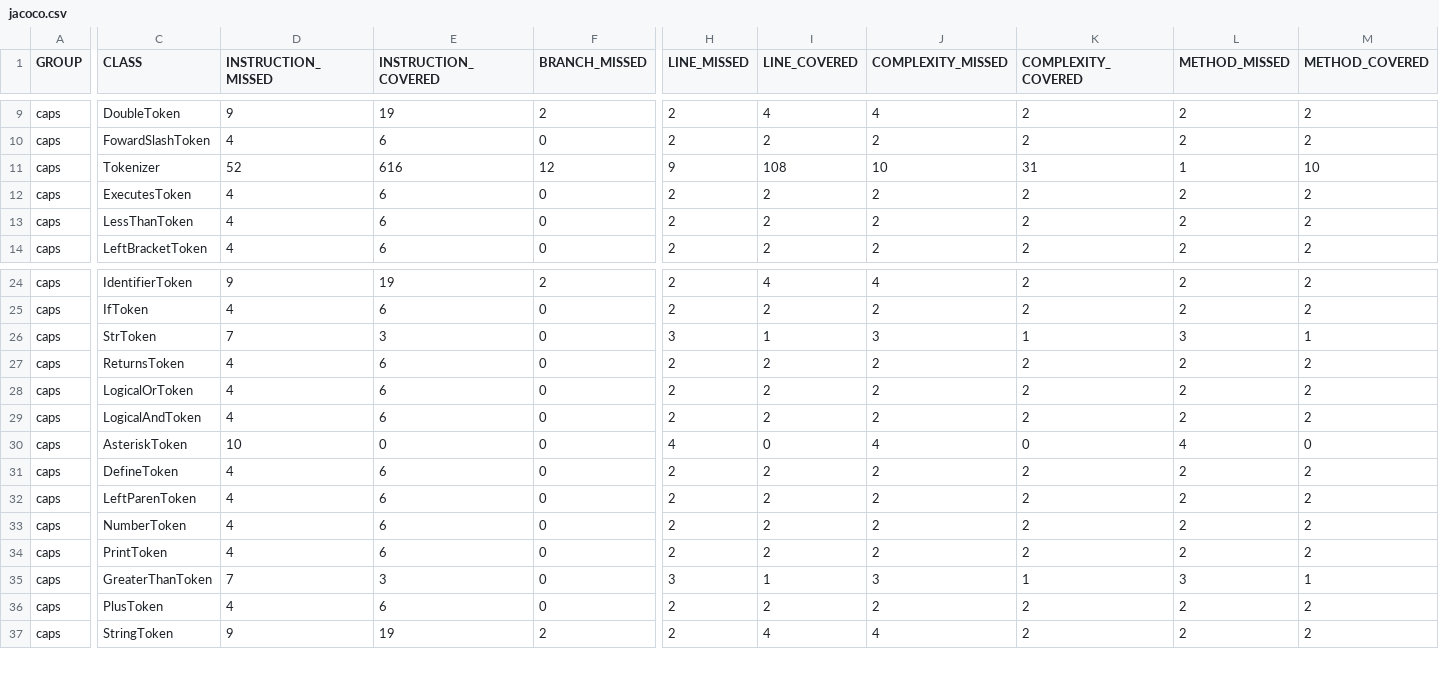
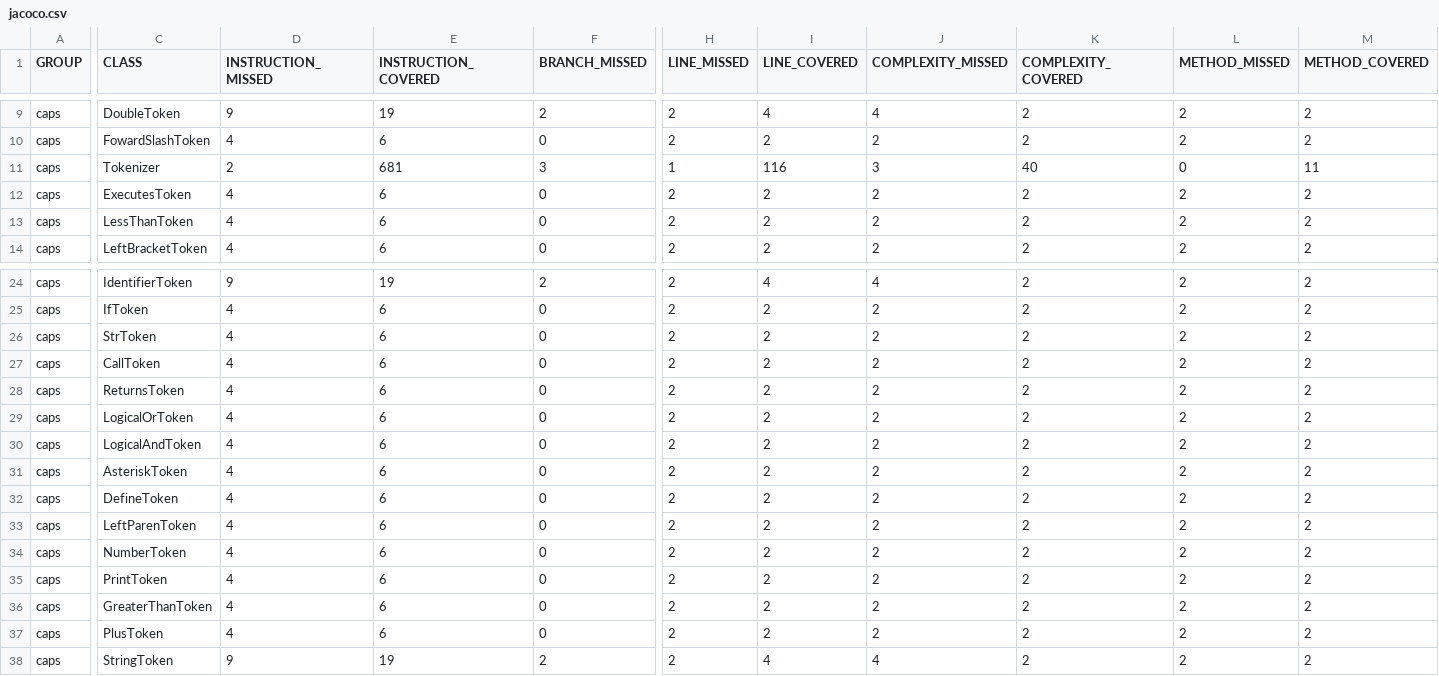
Before and after one commit to Junhe-Chen-9/caps, a CSV file: caps/target/site/jacoco/jacoco.csv, drawn as a sheet; only a part is shown, gaps mark what is left out; addresses are those after the commit; rows hold the shown columns only; the diff covers the shown part only; the diff names each change by its address in the sheet, - before the commit and + after, or states it on an @@ line.

```diff
--- a/caps/target/site/jacoco/jacoco.csv
+++ b/caps/target/site/jacoco/jacoco.csv
-D11 (INSTRUCTION_MISSED): 52
+D11 (INSTRUCTION_MISSED): 2
-E11 (INSTRUCTION_COVERED): 616
+E11 (INSTRUCTION_COVERED): 681
-F11 (BRANCH_MISSED): 12
+F11 (BRANCH_MISSED): 3
-H11 (LINE_MISSED): 9
+H11 (LINE_MISSED): 1
-I11 (LINE_COVERED): 108
+I11 (LINE_COVERED): 116
-J11 (COMPLEXITY_MISSED): 10
+J11 (COMPLEXITY_MISSED): 3
-K11 (COMPLEXITY_COVERED): 31
+K11 (COMPLEXITY_COVERED): 40
-L11 (METHOD_MISSED): 1
+L11 (METHOD_MISSED): 0
-M11 (METHOD_COVERED): 10
+M11 (METHOD_COVERED): 11
-D26 (INSTRUCTION_MISSED): 7
+D26 (INSTRUCTION_MISSED): 4
-E26 (INSTRUCTION_COVERED): 3
+E26 (INSTRUCTION_COVERED): 6
-H26 (LINE_MISSED): 3
+H26 (LINE_MISSED): 2
-I26 (LINE_COVERED): 1
+I26 (LINE_COVERED): 2
-J26 (COMPLEXITY_MISSED): 3
+J26 (COMPLEXITY_MISSED): 2
-K26 (COMPLEXITY_COVERED): 1
+K26 (COMPLEXITY_COVERED): 2
-L26 (METHOD_MISSED): 3
+L26 (METHOD_MISSED): 2
-M26 (METHOD_COVERED): 1
+M26 (METHOD_COVERED): 2
+row 27: caps | CallToken | 4 | 6 | 0 | 2 | 2 | 2 | 2 | 2 | 2
-D31 (INSTRUCTION_MISSED): 10
+D31 (INSTRUCTION_MISSED): 4
-E31 (INSTRUCTION_COVERED): 0
+E31 (INSTRUCTION_COVERED): 6
-H31 (LINE_MISSED): 4
+H31 (LINE_MISSED): 2
-I31 (LINE_COVERED): 0
+I31 (LINE_COVERED): 2
-J31 (COMPLEXITY_MISSED): 4
+J31 (COMPLEXITY_MISSED): 2
-K31 (COMPLEXITY_COVERED): 0
+K31 (COMPLEXITY_COVERED): 2
-L31 (METHOD_MISSED): 4
+L31 (METHOD_MISSED): 2
-M31 (METHOD_COVERED): 0
+M31 (METHOD_COVERED): 2
-D36 (INSTRUCTION_MISSED): 7
+D36 (INSTRUCTION_MISSED): 4
-E36 (INSTRUCTION_COVERED): 3
+E36 (INSTRUCTION_COVERED): 6
-H36 (LINE_MISSED): 3
+H36 (LINE_MISSED): 2
-I36 (LINE_COVERED): 1
+I36 (LINE_COVERED): 2
-J36 (COMPLEXITY_MISSED): 3
+J36 (COMPLEXITY_MISSED): 2
-K36 (COMPLEXITY_COVERED): 1
+K36 (COMPLEXITY_COVERED): 2
-L36 (METHOD_MISSED): 3
+L36 (METHOD_MISSED): 2
-M36 (METHOD_COVERED): 1
+M36 (METHOD_COVERED): 2
```
Also changed, not shown: 9 edited cells elsewhere in this file, 28 other files.
